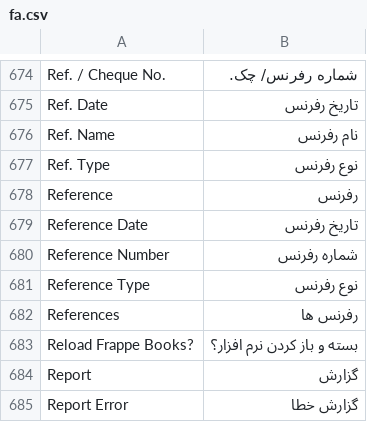
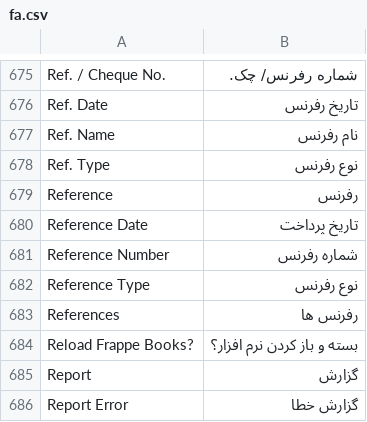
Before and after one commit to nasirmoheb/books, a CSV file: translations/fa.csv, drawn as a sheet; only a part is shown, gaps mark what is left out; addresses are those after the commit; the diff covers the shown part only; the diff names each change by its address in the sheet, - before the commit and + after, or states it on an @@ line.

```diff
--- a/translations/fa.csv
+++ b/translations/fa.csv
-B680: تاریخ رفرنس
+B680: تاریخ پرداخت
```
Also changed, not shown: 4 added rows and 12 edited cells elsewhere in this file, 30 other files.
